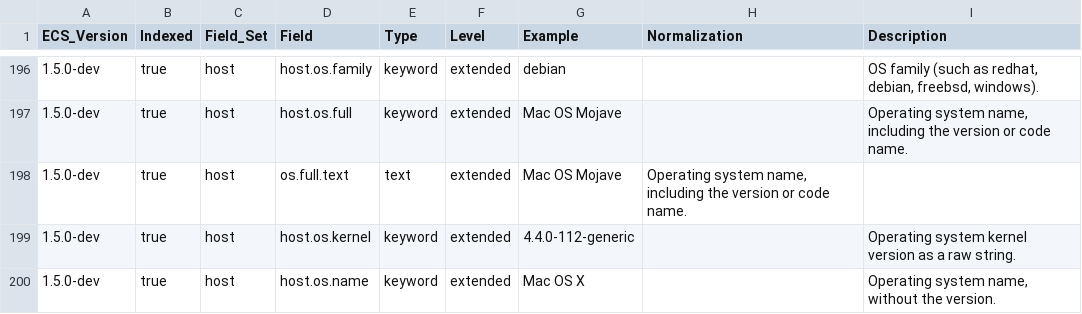
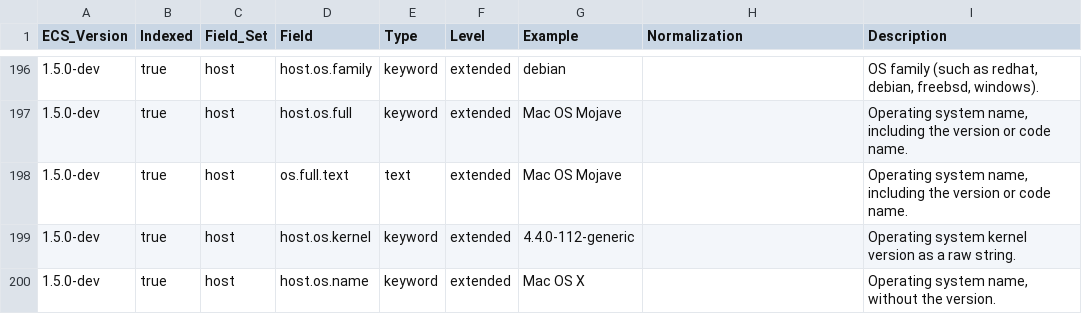
Before and after one commit to elastic/ecs, a CSV file: generated/csv/fields.csv, drawn as a sheet; only a part is shown, gaps mark what is left out; the diff covers the shown part only.

Commit message:
Add empty normalization column in csv, for multi-fields

```diff
--- a/generated/csv/fields.csv
+++ b/generated/csv/fields.csv
@@ -197,3 +197,3 @@ ECS_Version,Indexed,Field_Set,Field,Type,Level,Example,Normalization,Description
 1.5.0-dev,true,host,host.os.full,keyword,extended,Mac OS Mojave,,"Operating system name, including the version or code name."
-1.5.0-dev,true,host,os.full.text,text,extended,Mac OS Mojave,"Operating system name, including the version or code name."
+1.5.0-dev,true,host,os.full.text,text,extended,Mac OS Mojave,,"Operating system name, including the version or code name."
 1.5.0-dev,true,host,host.os.kernel,keyword,extended,4.4.0-112-generic,,Operating system kernel version as a raw string.
```
Also changed, not shown: 90 edited cells elsewhere in this file, 1 other file.
